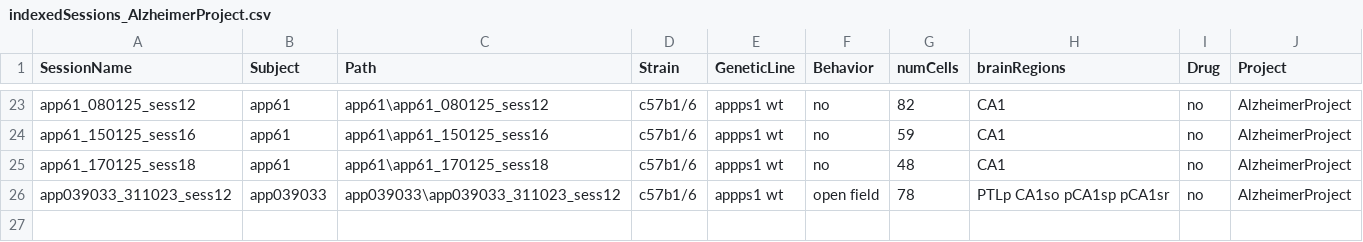
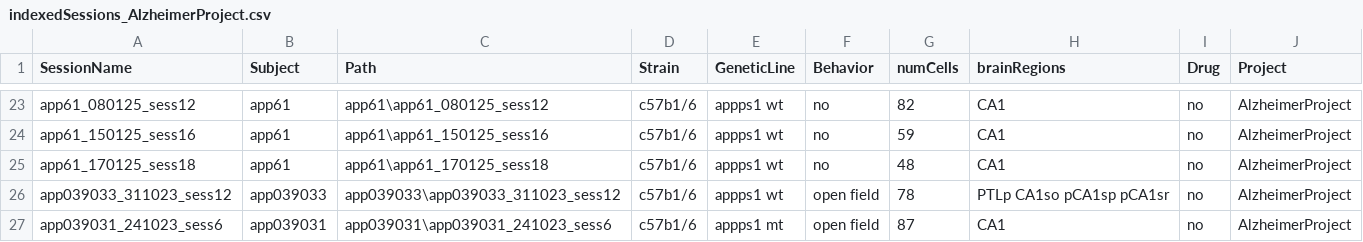
Before and after one commit to abadpablo/AlzheimerProject, a CSV file: indexedSessions_AlzheimerProject.csv, drawn as a sheet; only a part is shown, gaps mark what is left out; the diff names each change by its address in the sheet, - before the commit and + after, or states it on an @@ line.

Commit message:
Added Session: APP039031_241023_sess6

```diff
--- a/indexedSessions_AlzheimerProject.csv
+++ b/indexedSessions_AlzheimerProject.csv
+row 27: app039031_241023_sess6 | app039031 | app039031\app039031_241023_sess6 | c57b1/6 | appps1 mt | open field | 87 | CA1 | no | AlzheimerProject
```
